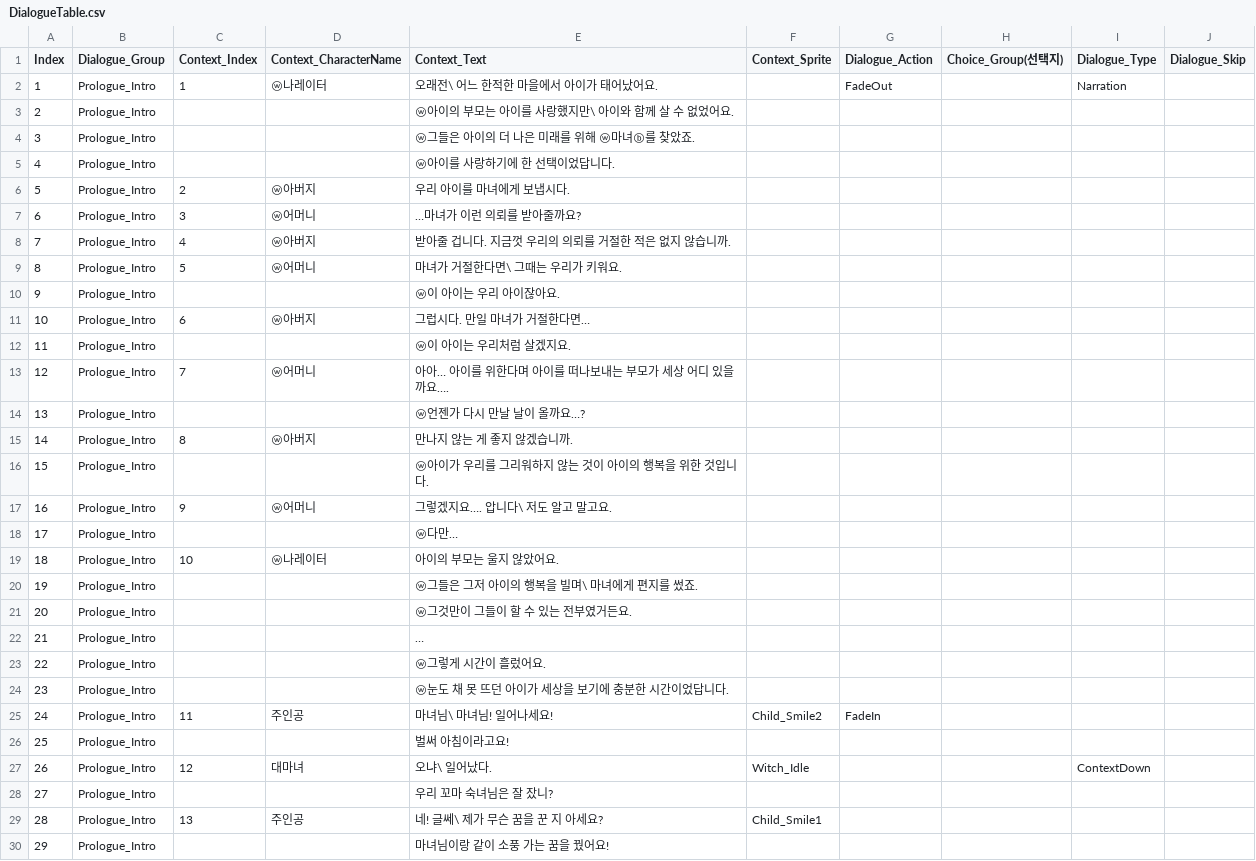
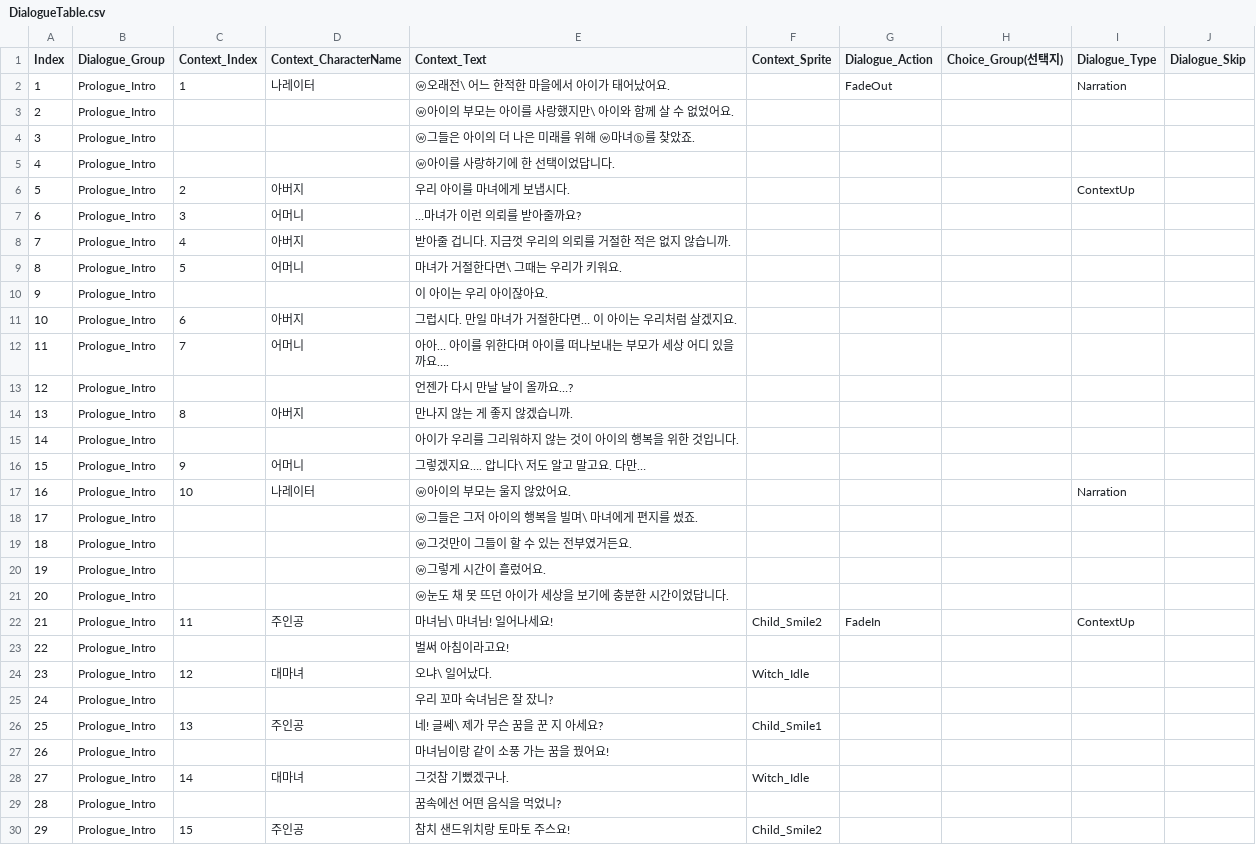
Before and after one commit to ILHWANK/Project-LWC, a CSV file: Assets/Resources/DataTable/DialogueTable.csv, drawn as a sheet; only a part is shown; the shorter side is filled out with more unchanged rows; removed rows and columns are numbered as before the commit, all else as after; the diff covers the shown part only; the diff names each change by its address in the sheet, - before the commit and + after, or states it on an @@ line.

Commit message:
Dialogue 변경 사항 적용

```diff
--- a/Assets/Resources/DataTable/DialogueTable.csv
+++ b/Assets/Resources/DataTable/DialogueTable.csv
-D2 (Context_CharacterName): ⓦ나레이터
+D2 (Context_CharacterName): 나레이터
-E2 (Context_Text): 오래전\ 어느 한적한 마을에서 아이가 태어났어요.
+E2 (Context_Text): ⓦ오래전\ 어느 한적한 마을에서 아이가 태어났어요.
-D6 (Context_CharacterName): ⓦ아버지
+D6 (Context_CharacterName): 아버지
-I6 (Dialogue_Type): (empty)
+I6 (Dialogue_Type): ContextUp
-D7 (Context_CharacterName): ⓦ어머니
+D7 (Context_CharacterName): 어머니
-D8 (Context_CharacterName): ⓦ아버지
+D8 (Context_CharacterName): 아버지
-D9 (Context_CharacterName): ⓦ어머니
+D9 (Context_CharacterName): 어머니
-E10 (Context_Text): ⓦ이 아이는 우리 아이잖아요.
+E10 (Context_Text): 이 아이는 우리 아이잖아요.
-D11 (Context_CharacterName): ⓦ아버지
+D11 (Context_CharacterName): 아버지
-E11 (Context_Text): 그럽시다. 만일 마녀가 거절한다면…
+E11 (Context_Text): 그럽시다. 만일 마녀가 거절한다면… 이 아이는 우리처럼 살겠지요.
-row 12: 11 | Prologue_Intro |  |  | ⓦ이 아이는 우리처럼 살겠지요.
@@ column A (Index) renumbered from row 12 down @@
-D12 (Context_CharacterName): ⓦ어머니
+D12 (Context_CharacterName): 어머니
-E13 (Context_Text): ⓦ언젠가 다시 만날 날이 올까요…?
+E13 (Context_Text): 언젠가 다시 만날 날이 올까요…?
-D14 (Context_CharacterName): ⓦ아버지
+D14 (Context_CharacterName): 아버지
-E15 (Context_Text): ⓦ아이가 우리를 그리워하지 않는 것이 아이의 행복을 위한 것입니다.
+E15 (Context_Text): 아이가 우리를 그리워하지 않는 것이 아이의 행복을 위한 것입니다.
-D16 (Context_CharacterName): ⓦ어머니
+D16 (Context_CharacterName): 어머니
-E16 (Context_Text): 그렇겠지요…. 압니다\ 저도 알고 말고요.
+E16 (Context_Text): 그렇겠지요…. 압니다\ 저도 알고 말고요. 다만…
-row 18: 17 | Prologue_Intro |  |  | ⓦ다만…
-D17 (Context_CharacterName): ⓦ나레이터
+D17 (Context_CharacterName): 나레이터
-E17 (Context_Text): 아이의 부모는 울지 않았어요.
+E17 (Context_Text): ⓦ아이의 부모는 울지 않았어요.
-I17 (Dialogue_Type): (empty)
+I17 (Dialogue_Type): Narration
-row 22: 21 | Prologue_Intro |  |  | …
-I22 (Dialogue_Type): (empty)
+I22 (Dialogue_Type): ContextUp
-I24 (Dialogue_Type): ContextDown
+I24 (Dialogue_Type): (empty)
```
Also changed, not shown: 4 removed rows and 83 edited cells elsewhere in this file, 7 other files.
